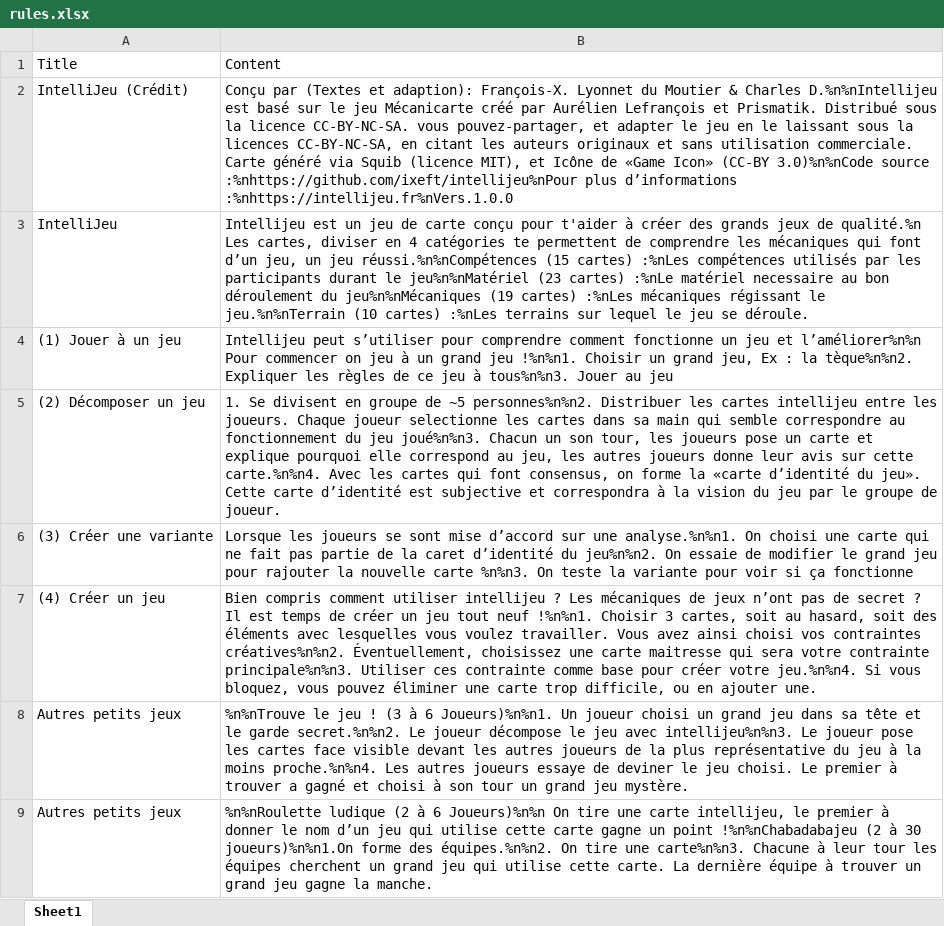
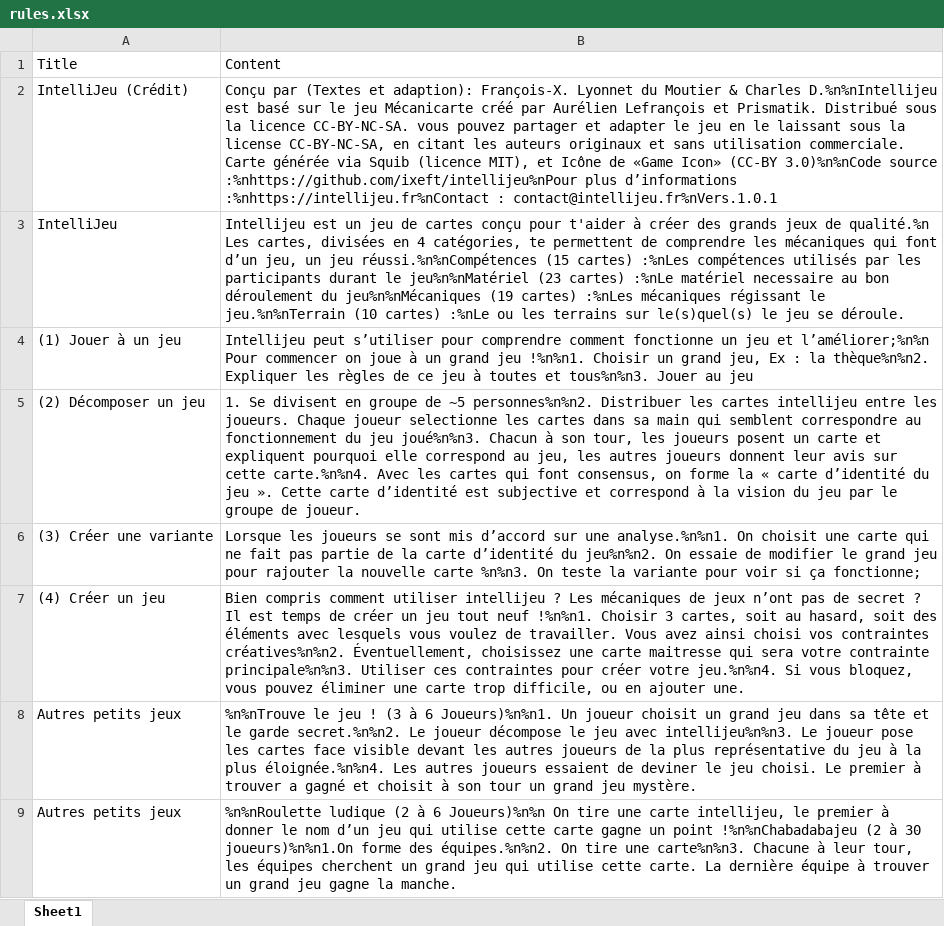
Before and after one commit to ixeft/intellijeu, an Excel workbook: rules.xlsx, sheet Sheet1, drawn as a sheet; values as stored, in another font and other column widths than the file's, no borders; the diff names each change by its address in the sheet, - before the commit and + after, or states it on an @@ line.

```diff
--- a/rules.xlsx (sheet Sheet1)
+++ b/rules.xlsx (sheet Sheet1)
-B2: …CC-BY-NC-SA. vous pouvez-partager, et adapter le jeu en le laissant sous la licences CC-BY-NC-SA, en citant les auteurs originaux et sans utilisation commerciale. Carte généré via Squib (licence MIT), et Icône de «Game Icon» (CC-BY 3.0)%n%nCode source :%nhttps://github.com/ixeft/intellijeu%nPour plus d’informations :%nhttps://intellijeu.fr%nVers.1.0.0
+B2: …CC-BY-NC-SA. vous pouvez partager et adapter le jeu en le laissant sous la license CC-BY-NC-SA, en citant les auteurs originaux et sans utilisation commerciale. Carte générée via Squib (licence MIT), et Icône de «Game Icon» (CC-BY 3.0)%n%nCode source :%nhttps://github.com/ixeft/intellijeu%nPour plus d’informations :%nhttps://intellijeu.fr%nContact : contact@intellijeu.fr%nVers.1.0.1
-B3: …jeu de carte conçu pour t'aider à créer des grands jeux de qualité.%n Les cartes, diviser en 4 catégories te permettent de comprendre les mécaniques qui font d’un jeu, un jeu réussi.%n%nCompétences (15 cartes) :%nLes compétences utilisés par les participants durant le jeu%n%nMatériel (23 cartes) :%nLe matériel necessaire au bon déroulement du jeu%n%nMécaniques (19 cartes) :%nLes mécaniques régissant le jeu.%n%nTerrain (10 cartes) :%nLes terrains sur lequel le jeu…
+B3: …jeu de cartes conçu pour t'aider à créer des grands jeux de qualité.%n Les cartes, divisées en 4 catégories, te permettent de comprendre les mécaniques qui font d’un jeu, un jeu réussi.%n%nCompétences (15 cartes) :%nLes compétences utilisés par les participants durant le jeu%n%nMatériel (23 cartes) :%nLe matériel necessaire au bon déroulement du jeu%n%nMécaniques (19 cartes) :%nLes mécaniques régissant le jeu.%n%nTerrain (10 cartes) :%nLe ou les terrains sur le(s)quel(s) le jeu…
-B4: …jeu et l’améliorer%n%n Pour commencer on jeu à un grand jeu !%n%n1. Choisir un grand jeu, Ex : la tèque%n%n2. Expliquer les règles de ce jeu à tous%n%n3. Jouer…
+B4: …jeu et l’améliorer;%n%n Pour commencer on joue à un grand jeu !%n%n1. Choisir un grand jeu, Ex : la thèque%n%n2. Expliquer les règles de ce jeu à toutes et tous%n%n3. Jouer…
-B5: …main qui semble correspondre au fonctionnement du jeu joué%n%n3. Chacun un son tour, les joueurs pose un carte et explique pourquoi elle correspond au jeu, les autres joueurs donne leur avis sur cette carte.%n%n4. Avec les cartes qui font consensus, on forme la «carte d’identité du jeu». Cette carte d’identité est subjective et correspondra à la…
+B5: …main qui semblent correspondre au fonctionnement du jeu joué%n%n3. Chacun à son tour, les joueurs posent un carte et expliquent pourquoi elle correspond au jeu, les autres joueurs donnent leur avis sur cette carte.%n%n4. Avec les cartes qui font consensus, on forme la « carte d’identité du jeu ». Cette carte d’identité est subjective et correspond à la…
-B6: …se sont mise d’accord sur une analyse.%n%n1. On choisi une carte qui ne fait pas partie de la caret d’identité du jeu%n%n2. On essaie de modifier le grand jeu pour rajouter la nouvelle carte %n%n3. On teste la variante pour voir si ça fonctionne
+B6: …se sont mis d’accord sur une analyse.%n%n1. On choisit une carte qui ne fait pas partie de la carte d’identité du jeu%n%n2. On essaie de modifier le grand jeu pour rajouter la nouvelle carte %n%n3. On teste la variante pour voir si ça fonctionne;
-B7: …éléments avec lesquelles vous voulez travailler. Vous avez ainsi choisi vos contraintes créatives%n%n2. Éventuellement, choisissez une carte maitresse qui sera votre contrainte principale%n%n3. Utiliser ces contrainte comme base pour créer…
+B7: …éléments avec lesquels vous voulez de travailler. Vous avez ainsi choisi vos contraintes créatives%n%n2. Éventuellement, choisissez une carte maitresse qui sera votre contrainte principale%n%n3. Utiliser ces contraintes pour créer…
-B8: …Un joueur choisi un grand jeu dans sa tête et le garde secret.%n%n2. Le joueur décompose le jeu avec intellijeu%n%n3. Le joueur pose les cartes face visible devant les autres joueurs de la plus représentative du jeu à la moins proche.%n%n4. Les autres joueurs essaye de deviner le jeu choisi. Le premier à trouver a gagné et choisi à son…
+B8: …Un joueur choisit un grand jeu dans sa tête et le garde secret.%n%n2. Le joueur décompose le jeu avec intellijeu%n%n3. Le joueur pose les cartes face visible devant les autres joueurs de la plus représentative du jeu à la plus éloignée.%n%n4. Les autres joueurs essaient de deviner le jeu choisi. Le premier à trouver a gagné et choisit à son…
-B9: …à leur tour les équipes…
+B9: …à leur tour, les équipes…
```
Also changed, not shown: 9 other files.
